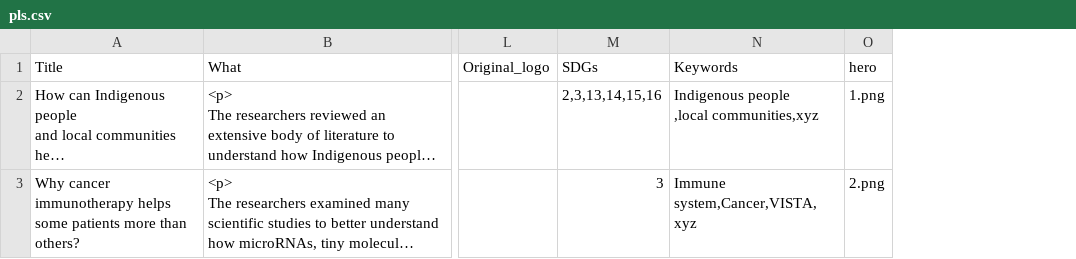
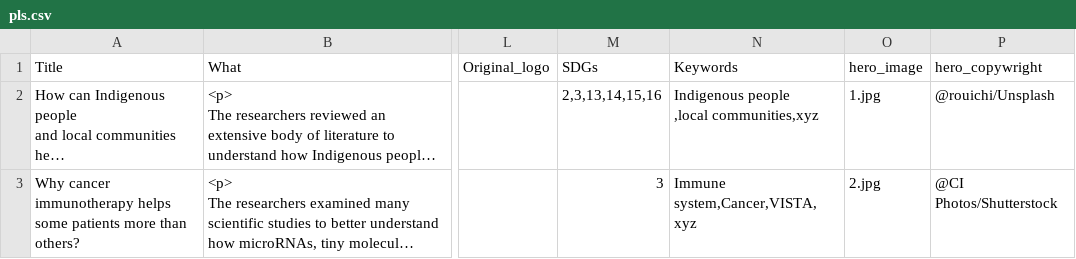
Before and after one commit to unesco/open-sciences, a CSV file: cms/drupal/web/modules/custom/open_science_survey_migration/data/pls/pls.csv, drawn as a sheet; only a part is shown, gaps mark what is left out; long unchanged cells end in …; removed rows and columns are numbered as before the commit, all else as after; the diff names each change by its address in the sheet, - before the commit and + after, or states it on an @@ line.

Commit message:
UNESC-365: Update hero images.

```diff
--- a/cms/drupal/web/modules/custom/open_science_survey_migration/data/pls/pls.csv
+++ b/cms/drupal/web/modules/custom/open_science_survey_migration/data/pls/pls.csv
-column O (hero), rows 2-3: 1.png | 2.png
+column O (hero_image), rows 2-3: 1.jpg | 2.jpg
+column P (hero_copywright), rows 2-3: @rouichi/Unsplash | @CI Photos/Shutterstock
```
Also changed, not shown: 5 other files.
